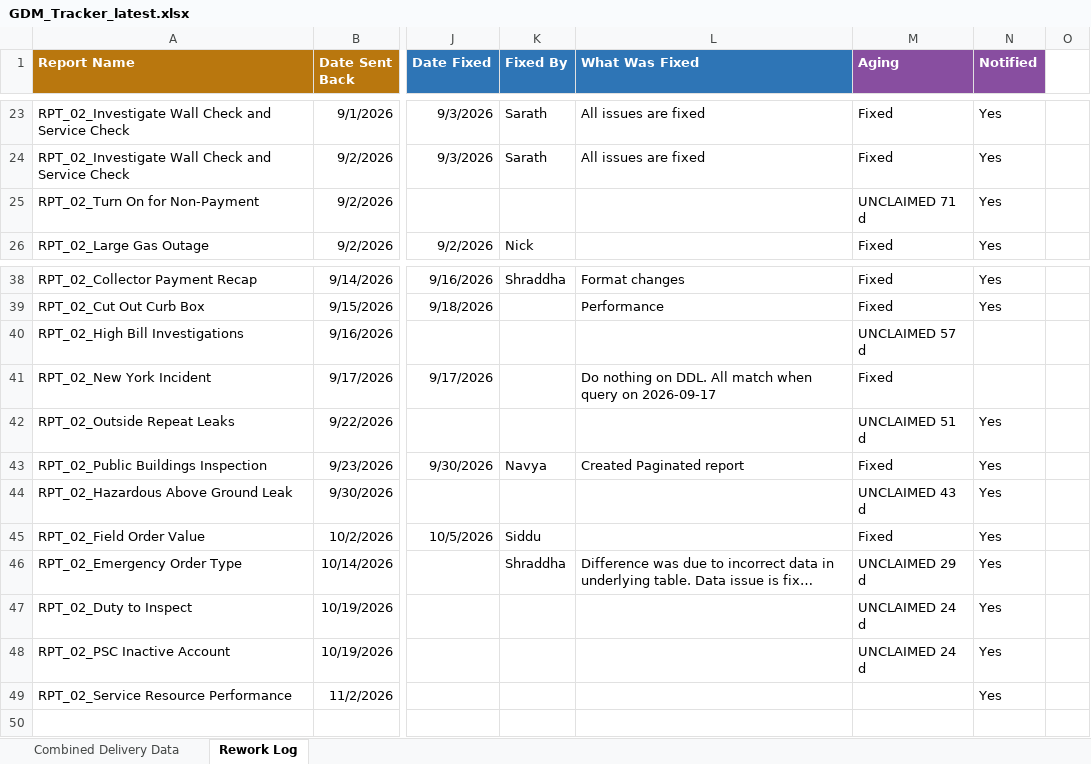
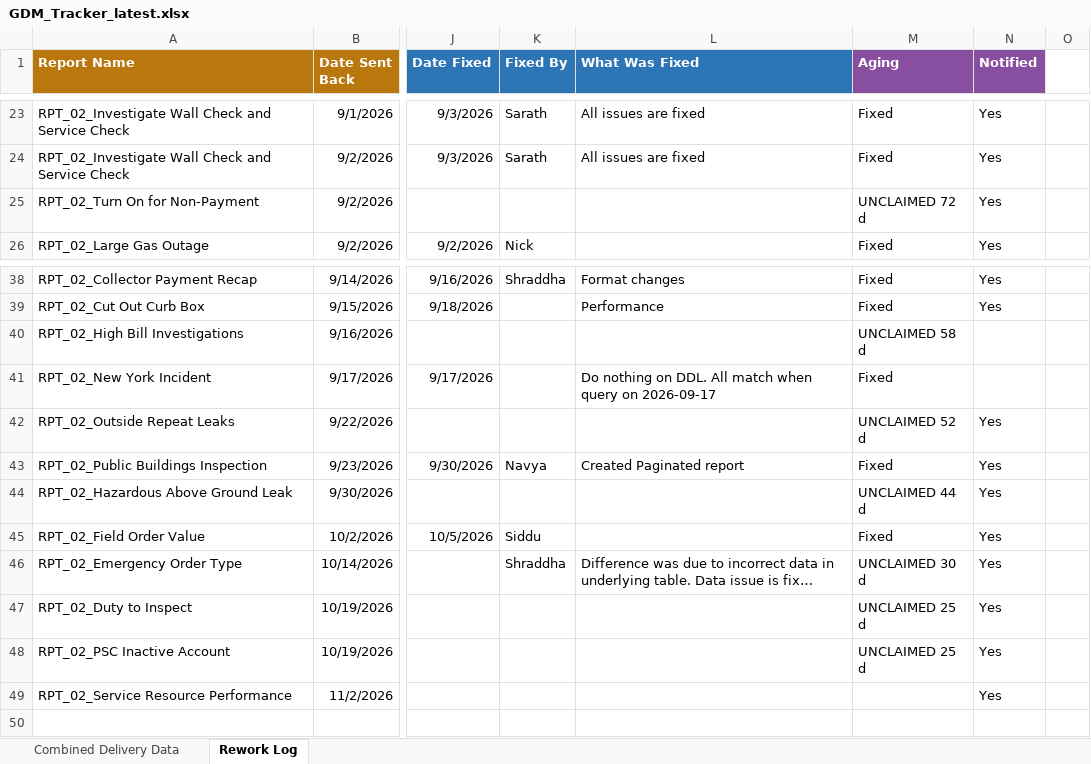
Before and after one commit to bezagetaneh01-lgtm/beza, an Excel workbook: docs/data/GDM_Tracker_latest.xlsx, sheet Rework Log, drawn as a sheet; only a part is shown, gaps mark what is left out; long unchanged cells end in …; values as stored, in another font and other column widths than the file's, no borders; conditional formats and table styles not drawn; the diff names each change by its address in the sheet, - before the commit and + after, or states it on an @@ line.

```diff
--- a/docs/data/GDM_Tracker_latest.xlsx (sheet Rework Log)
+++ b/docs/data/GDM_Tracker_latest.xlsx (sheet Rework Log)
-M25 (Aging): UNCLAIMED 71 d
+M25 (Aging): UNCLAIMED 72 d
-M40 (Aging): UNCLAIMED 57 d
+M40 (Aging): UNCLAIMED 58 d
-M42 (Aging): UNCLAIMED 51 d
+M42 (Aging): UNCLAIMED 52 d
-M44 (Aging): UNCLAIMED 43 d
+M44 (Aging): UNCLAIMED 44 d
-M46 (Aging): UNCLAIMED 29 d
+M46 (Aging): UNCLAIMED 30 d
-M47:M48 (Aging): UNCLAIMED 24 d
+M47:M48 (Aging): UNCLAIMED 25 d
```
Also changed, not shown: sheet Combined Delivery Data, public/data/GDM_Tracker_latest.xlsx.
